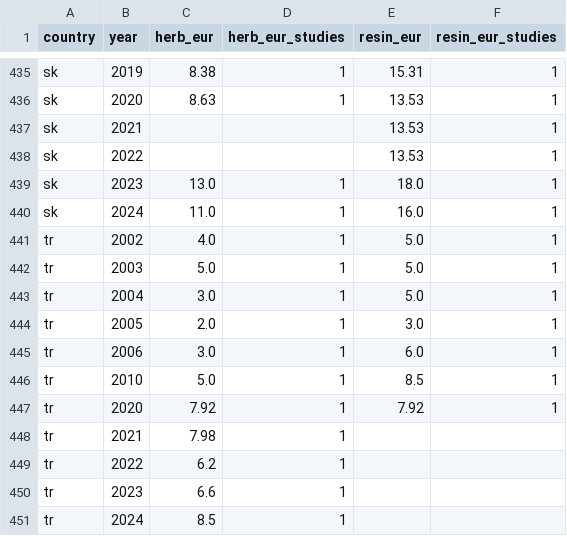
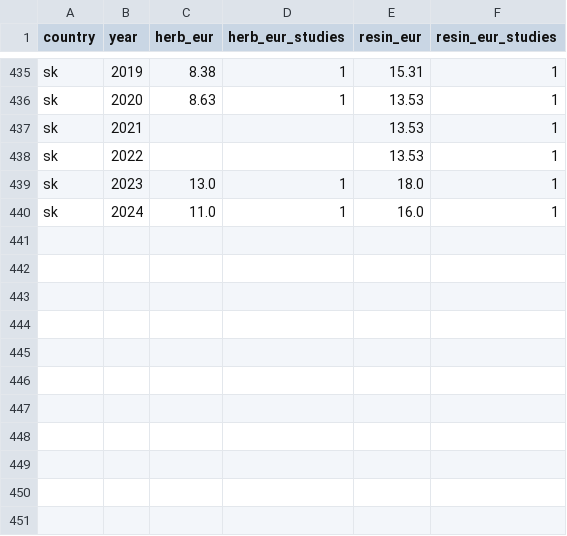
Before and after one commit to burningtree/cannabis-freedom-index, a CSV file: datasets/euda-cannabis-prices.csv, drawn as a sheet; only a part is shown, gaps mark what is left out; the diff names each change by its address in the sheet, - before the commit and + after, or states it on an @@ line.

Commit message:
Fix historical wording, medical scope and dataset measurement errors
Correct Bengal’s 1798 recommendation on culture pages, exclude mixed-product and regional prices from country flower comparisons, clarify San Marino flower authorisation, count only recorded actual trial starts and label Wikipedia page views correctly. Refs #182, #185, #187, #188, #189, #190.

```diff
--- a/datasets/euda-cannabis-prices.csv
+++ b/datasets/euda-cannabis-prices.csv
-row 441: tr | 2002 | 4.0 | 1 | 5.0 | 1
-row 442: tr | 2003 | 5.0 | 1 | 5.0 | 1
-row 443: tr | 2004 | 3.0 | 1 | 5.0 | 1
-row 444: tr | 2005 | 2.0 | 1 | 3.0 | 1
-row 445: tr | 2006 | 3.0 | 1 | 6.0 | 1
-row 446: tr | 2010 | 5.0 | 1 | 8.5 | 1
-row 447: tr | 2020 | 7.92 | 1 | 7.92 | 1
-row 448: tr | 2021 | 7.98 | 1
-row 449: tr | 2022 | 6.2 | 1
-row 450: tr | 2023 | 6.6 | 1
-row 451: tr | 2024 | 8.5 | 1
```
Also changed, not shown: 16 other files.
